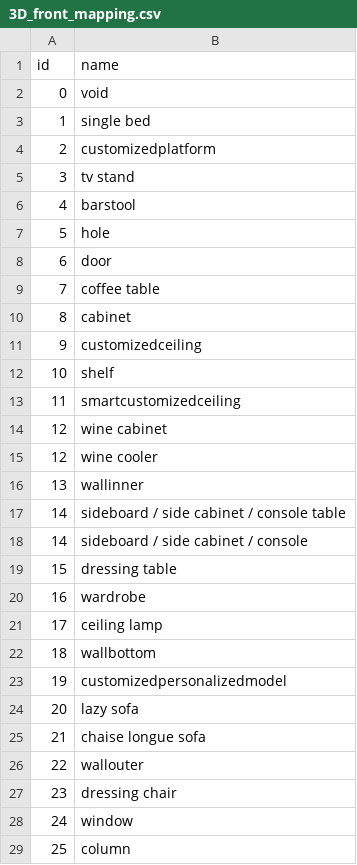
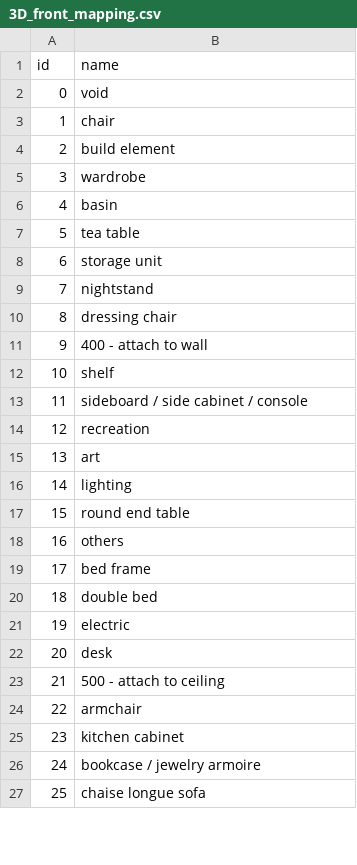
Before and after one commit to Venkyyy88/Synthetic_ImageGenerator_Human_Robot_IndustrialSafety, a CSV file: resources/front_3D/3D_front_mapping.csv, drawn as a sheet; only a part is shown; the diff covers the shown part only.

```diff
--- a/resources/front_3D/3D_front_mapping.csv
+++ b/resources/front_3D/3D_front_mapping.csv
@@ -2,28 +2,26 @@ id,name
 0,void
-1,single bed
-2,customizedplatform
-3,tv stand
-4,barstool
-5,hole
-6,door
-7,coffee table
-8,cabinet
-9,customizedceiling
+1,chair
+2,build element
+3,wardrobe
+4,basin
+5,tea table
+6,storage unit
+7,nightstand
+8,dressing chair
+9,400 - attach to wall
 10,shelf
-11,smartcustomizedceiling
-12,wine cabinet
-12,wine cooler
-13,wallinner
-14,sideboard / side cabinet / console table
-14,sideboard / side cabinet / console
-15,dressing table
-16,wardrobe
-17,ceiling lamp
-18,wallbottom
-19,customizedpersonalizedmodel
-20,lazy sofa
-21,chaise longue sofa
-22,wallouter
-23,dressing chair
-24,window
-25,column
+11,sideboard / side cabinet / console
+12,recreation
+13,art
+14,lighting
+15,round end table
+16,others
+17,bed frame
+18,double bed
+19,electric
+20,desk
+21,500 - attach to ceiling
+22,armchair
+23,kitchen cabinet
+24,bookcase / jewelry armoire
+25,chaise longue sofa
```
Also changed, not shown: 12 removed rows and 39 edited cells elsewhere in this file, resources/front_3D/3D_front_nyu_mapping.csv, 2 other files.
